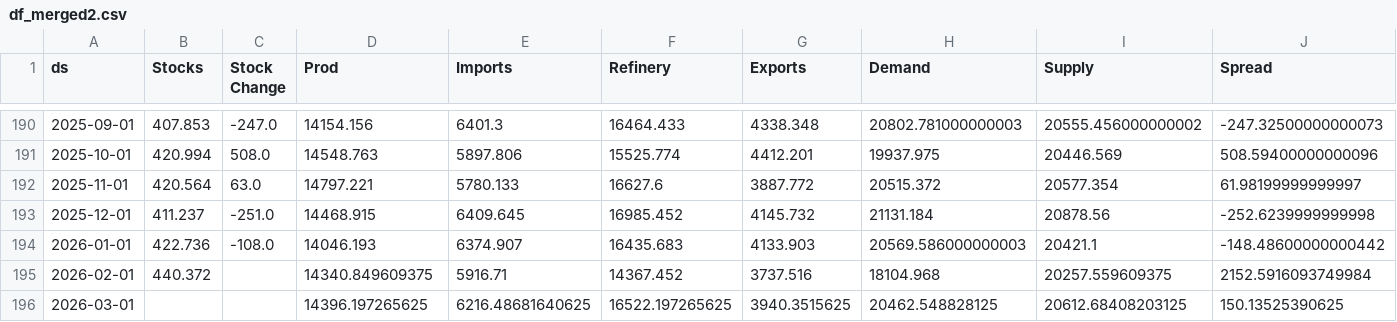
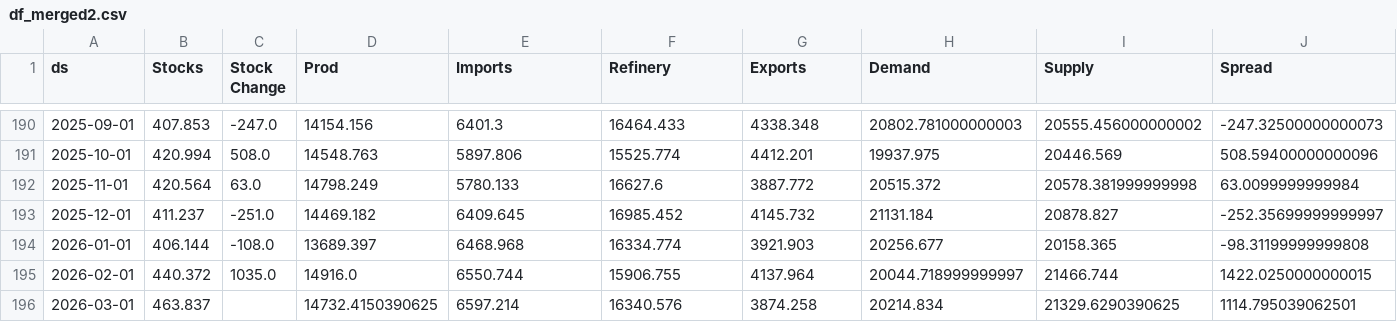
Before and after one commit to aaluqdah/Trey-Al-Uqdah-S-D-Repository, a CSV file: df_merged2.csv, drawn as a sheet; only a part is shown, gaps mark what is left out; the diff covers the shown part only; the diff names each change by its address in the sheet, - before the commit and + after, or states it on an @@ line.

```diff
--- a/df_merged2.csv
+++ b/df_merged2.csv
-D192 (Prod): 14797.221
+D192 (Prod): 14798.249
-I192 (Supply): 20577.354
+I192 (Supply): 20578.381999999998
-J192 (Spread): 61.98199999999997
+J192 (Spread): 63.0099999999984
-D193 (Prod): 14468.915
+D193 (Prod): 14469.182
-I193 (Supply): 20878.56
+I193 (Supply): 20878.827
-J193 (Spread): -252.6239999999998
+J193 (Spread): -252.35699999999997
-B194 (Stocks): 422.736
+B194 (Stocks): 406.144
-D194 (Prod): 14046.193
+D194 (Prod): 13689.397
-E194 (Imports): 6374.907
+E194 (Imports): 6468.968
-F194 (Refinery): 16435.683
+F194 (Refinery): 16334.774
-G194 (Exports): 4133.903
+G194 (Exports): 3921.903
-H194 (Demand): 20569.586000000003
+H194 (Demand): 20256.677
-I194 (Supply): 20421.1
+I194 (Supply): 20158.365
-J194 (Spread): -148.48600000000442
+J194 (Spread): -98.31199999999808
-C195 (Stock Change): (empty)
+C195 (Stock Change): 1035.0
-D195 (Prod): 14340.849609375
+D195 (Prod): 14916.0
-E195 (Imports): 5916.71
+E195 (Imports): 6550.744
-F195 (Refinery): 14367.452
+F195 (Refinery): 15906.755
-G195 (Exports): 3737.516
+G195 (Exports): 4137.964
-H195 (Demand): 18104.968
+H195 (Demand): 20044.718999999997
-I195 (Supply): 20257.559609375
+I195 (Supply): 21466.744
-J195 (Spread): 2152.5916093749984
+J195 (Spread): 1422.0250000000015
-B196 (Stocks): (empty)
+B196 (Stocks): 463.837
-D196 (Prod): 14396.197265625
+D196 (Prod): 14732.4150390625
-E196 (Imports): 6216.48681640625
+E196 (Imports): 6597.214
-F196 (Refinery): 16522.197265625
+F196 (Refinery): 16340.576
-G196 (Exports): 3940.3515625
+G196 (Exports): 3874.258
-H196 (Demand): 20462.548828125
+H196 (Demand): 20214.834
-I196 (Supply): 20612.68408203125
+I196 (Supply): 21329.6290390625
-J196 (Spread): 150.13525390625
+J196 (Spread): 1114.795039062501
```
Also changed, not shown: 1 added row and 83 edited cells elsewhere in this file.
